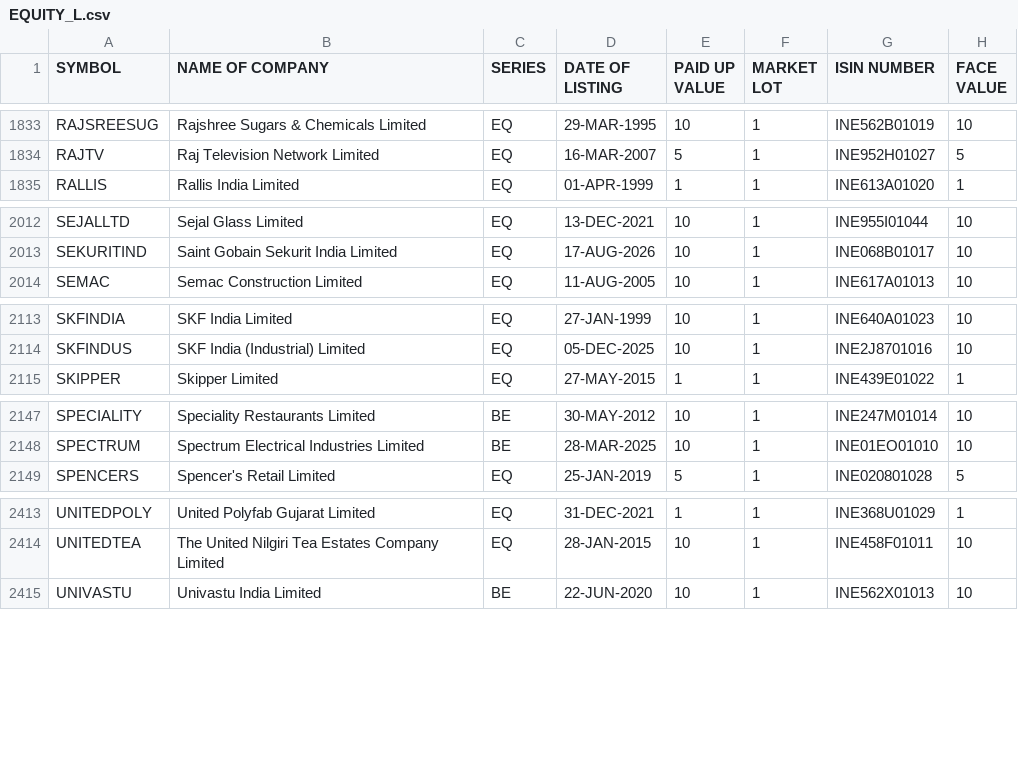
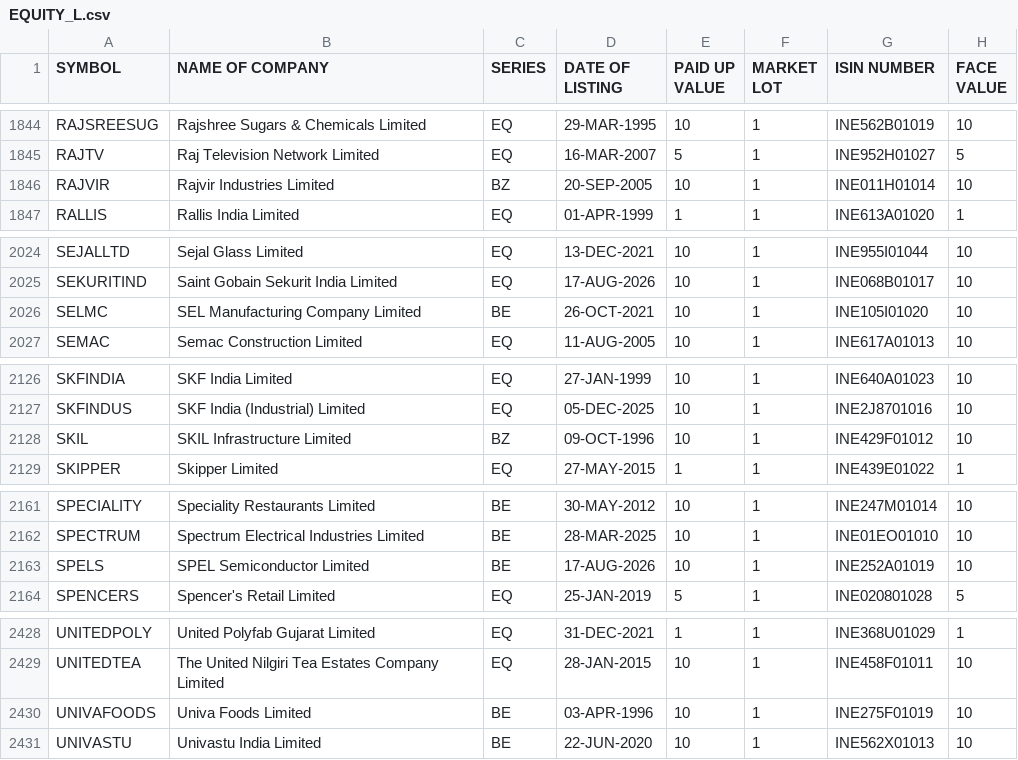
Before and after one commit to manoj-kholia/nse-scanner, a CSV file: EQUITY_L.csv, drawn as a sheet; only a part is shown, gaps mark what is left out; the diff covers the shown part only.

```diff
--- a/EQUITY_L.csv
+++ b/EQUITY_L.csv
@@ -1834,2 +1845,3 @@ RAJSREESUG,Rajshree Sugars & Chemicals Limited,EQ,29-MAR-1995,10,1,INE562B01019,
 RAJTV,Raj Television Network Limited,EQ,16-MAR-2007,5,1,INE952H01027,5
+RAJVIR,Rajvir Industries Limited,BZ,20-SEP-2005,10,1,INE011H01014,10
 RALLIS,Rallis India Limited,EQ,01-APR-1999,1,1,INE613A01020,1
@@ -2013,2 +2025,3 @@ SEJALLTD,Sejal Glass Limited,EQ,13-DEC-2021,10,1,INE955I01044,10
 SEKURITIND,Saint Gobain Sekurit India Limited,EQ,17-AUG-2026,10,1,INE068B01017,10
+SELMC,SEL Manufacturing Company Limited,BE,26-OCT-2021,10,1,INE105I01020,10
 SEMAC,Semac Construction Limited,EQ,11-AUG-2005,10,1,INE617A01013,10
@@ -2114,2 +2127,3 @@ SKFINDIA,SKF India Limited,EQ,27-JAN-1999,10,1,INE640A01023,10
 SKFINDUS,SKF India (Industrial) Limited,EQ,05-DEC-2025,10,1,INE2J8701016,10
+SKIL,SKIL Infrastructure Limited,BZ,09-OCT-1996,10,1,INE429F01012,10
 SKIPPER,Skipper Limited,EQ,27-MAY-2015,1,1,INE439E01022,1
@@ -2148,2 +2162,3 @@ SPECIALITY,Speciality Restaurants Limited,BE,30-MAY-2012,10,1,INE247M01014,10
 SPECTRUM,Spectrum Electrical Industries Limited,BE,28-MAR-2025,10,1,INE01EO01010,10
+SPELS,SPEL Semiconductor Limited,BE,17-AUG-2026,10,1,INE252A01019,10
 SPENCERS,Spencer's Retail Limited,EQ,25-JAN-2019,5,1,INE020801028,5
@@ -2414,2 +2429,3 @@ UNITEDPOLY,United Polyfab Gujarat Limited,EQ,31-DEC-2021,1,1,INE368U01029,1
 UNITEDTEA,The United Nilgiri Tea Estates Company Limited,EQ,28-JAN-2015,10,1,INE458F01011,10
+UNIVAFOODS,Univa Foods Limited,BE,03-APR-1996,10,1,INE275F01019,10
 UNIVASTU,Univastu India Limited,BE,22-JUN-2020,10,1,INE562X01013,10
```
Also changed, not shown: 11 added rows and 19 edited cells elsewhere in this file, cup_handle_signals.csv, sector_map.csv, 4 other files.
